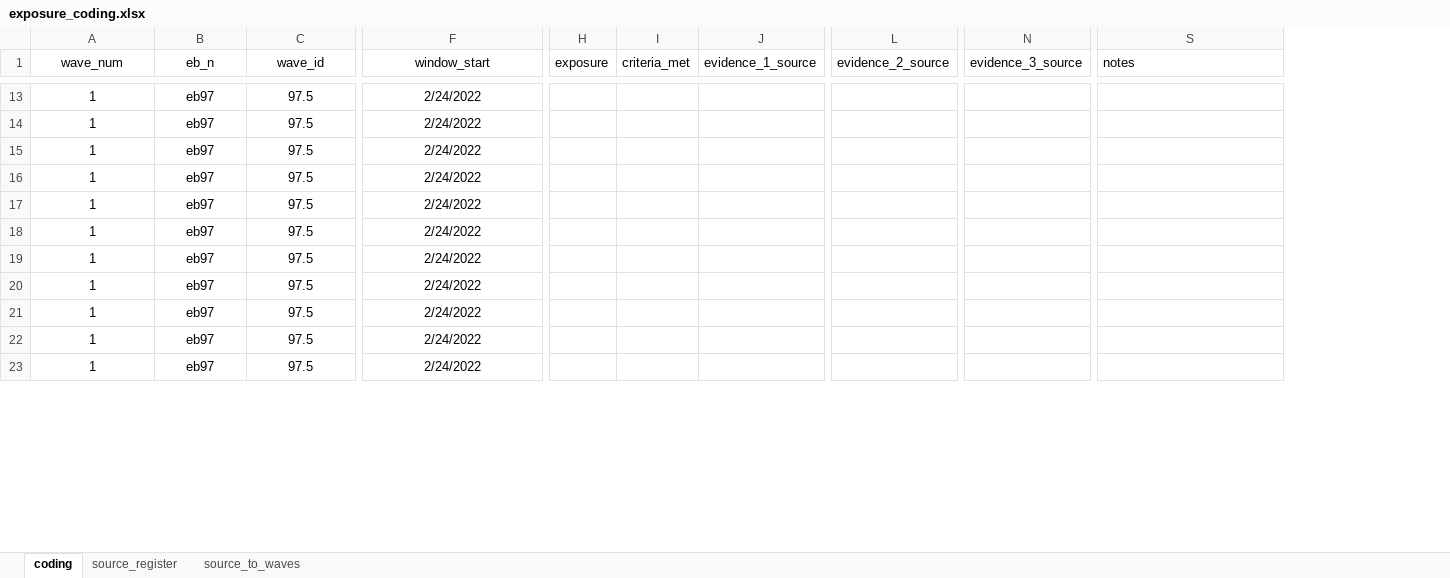
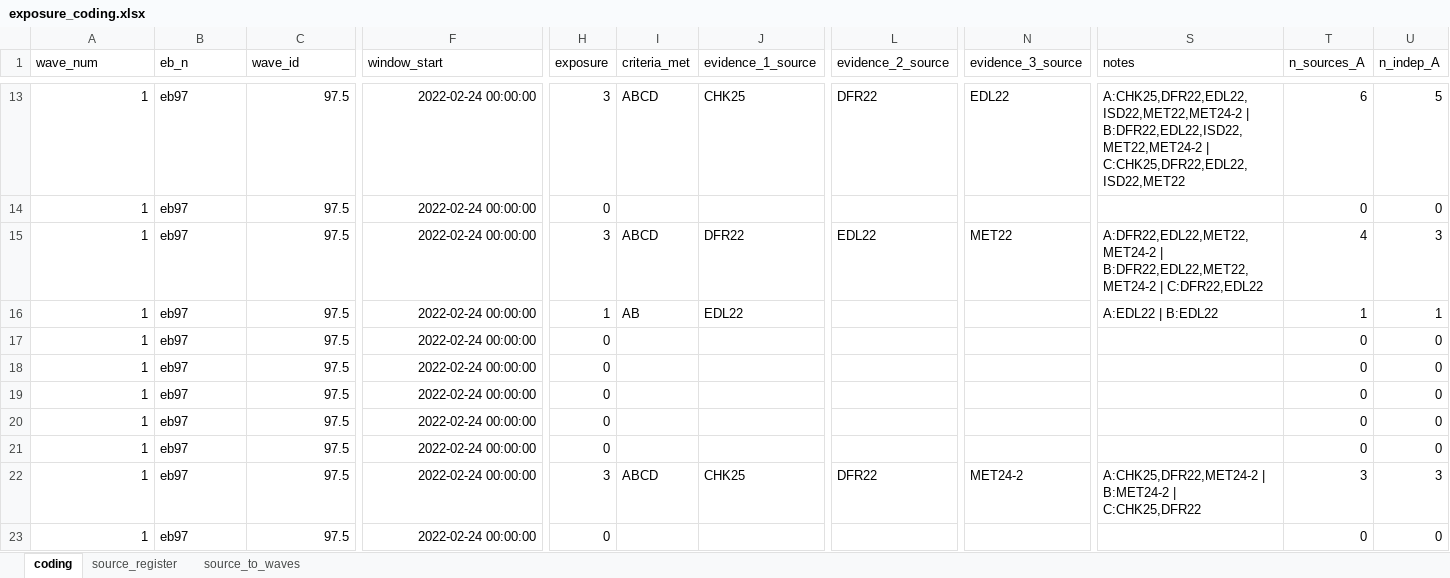
Before and after one commit to kam-eeel/pol380-research, an Excel workbook: data/interim/exposure_coding.xlsx, sheet coding, drawn as a sheet; only a part is shown, gaps mark what is left out; values as stored, in another font and other column widths than the file's, no borders; table styles not drawn; the diff covers the shown part only; the diff names each change by its address in the sheet, - before the commit and + after, or states it on an @@ line.

Commit message:
complete exposure coding based on source register

```diff
--- a/data/interim/exposure_coding.xlsx (sheet coding)
+++ b/data/interim/exposure_coding.xlsx (sheet coding)
+column T (n_sources_A), rows 13-23: 6 | 0 | 4 | 1 | 0 | 0 | 0 | 0 | 0 | 3 | 0
+column U (n_indep_A), rows 13-23: 5 | 0 | 3 | 1 | 0 | 0 | 0 | 0 | 0 | 3 | 0
-A1:F1 alignment: center
+A1:F1 alignment: left
-A13:A23 alignment: center
+A13:A23 alignment: right
-B13:B23 alignment: center
+B13:B23 alignment: left
-C13:C23 alignment: center
+C13:C23 alignment: right
-F13:F23 (window_start): 2/24/2022
+F13:F23 (window_start): 2022-02-24 00:00:00
-F13:F23 alignment: center
+F13:F23 alignment: right
-H13 (exposure): (empty)
+H13 (exposure): 3
-I13 (criteria_met): (empty)
+I13 (criteria_met): ABCD
-J13 (evidence_1_source): (empty)
+J13 (evidence_1_source): CHK25
-L13 (evidence_2_source): (empty)
+L13 (evidence_2_source): DFR22
-N13 (evidence_3_source): (empty)
+N13 (evidence_3_source): EDL22
-S13 (notes): (empty)
+S13 (notes): A:CHK25,DFR22,EDL22,ISD22,MET22,MET24-2 | B:DFR22,EDL22,ISD22,MET22,MET24-2 | C:CHK25,DFR22,EDL22,ISD22,MET22
-H14 (exposure): (empty)
+H14 (exposure): 0
-H15 (exposure): (empty)
+H15 (exposure): 3
-I15 (criteria_met): (empty)
+I15 (criteria_met): ABCD
-J15 (evidence_1_source): (empty)
+J15 (evidence_1_source): DFR22
-L15 (evidence_2_source): (empty)
+L15 (evidence_2_source): EDL22
-N15 (evidence_3_source): (empty)
+N15 (evidence_3_source): MET22
-S15 (notes): (empty)
+S15 (notes): A:DFR22,EDL22,MET22,MET24-2 | B:DFR22,EDL22,MET22,MET24-2 | C:DFR22,EDL22
-H16 (exposure): (empty)
+H16 (exposure): 1
-I16 (criteria_met): (empty)
+I16 (criteria_met): AB
-J16 (evidence_1_source): (empty)
+J16 (evidence_1_source): EDL22
-S16 (notes): (empty)
+S16 (notes): A:EDL22 | B:EDL22
-H17:H21 (exposure): (empty)
+H17:H21 (exposure): 0
-H22 (exposure): (empty)
+H22 (exposure): 3
-I22 (criteria_met): (empty)
+I22 (criteria_met): ABCD
-J22 (evidence_1_source): (empty)
+J22 (evidence_1_source): CHK25
-L22 (evidence_2_source): (empty)
+L22 (evidence_2_source): DFR22
-N22 (evidence_3_source): (empty)
+N22 (evidence_3_source): MET24-2
-S22 (notes): (empty)
+S22 (notes): A:CHK25,DFR22,MET24-2 | B:MET24-2 | C:CHK25,DFR22
-H23 (exposure): (empty)
+H23 (exposure): 0
```
Also changed, not shown: 491 edited cells and cell formats elsewhere in this sheet, sheet source_to_waves, 3 other files.
